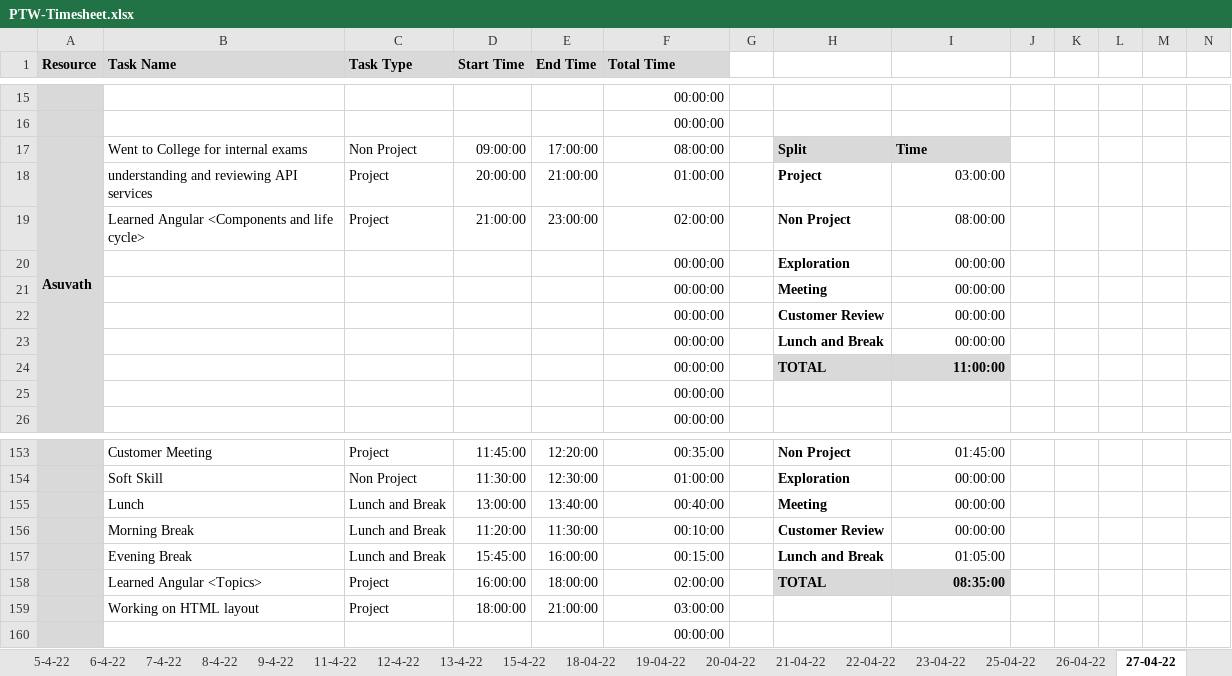
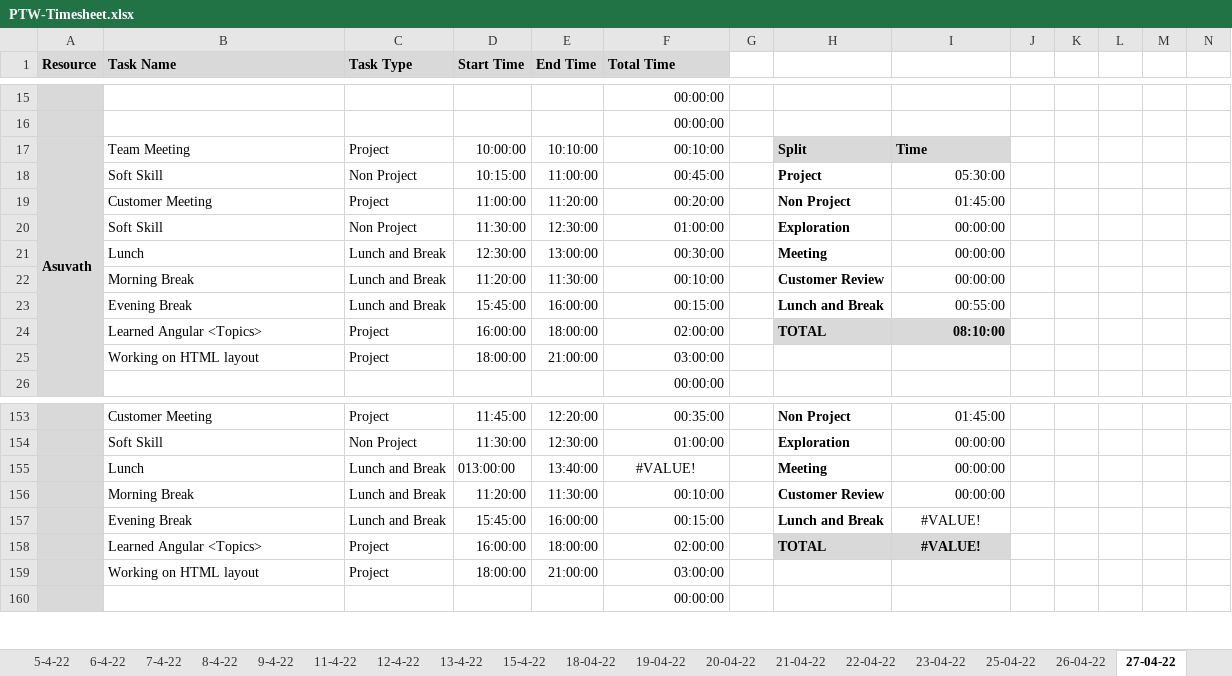
Before and after one commit to TEAM-EUPHORIA/TEAM-EUPHORIA-TMS, an Excel workbook: Process/Timesheet/PTW-Timesheet.xlsx, sheet 27-04-22, drawn as a sheet; only a part is shown, gaps mark what is left out; values as stored, in another font and other column widths than the file's, no borders; conditional formats not drawn; removed rows and columns are numbered as before the commit, all else as after; rows hold the shown columns only; the diff covers the shown part only; the diff names each change by its address in the sheet, - before the commit and + after, or states it on an @@ line.

```diff
--- a/Process/Timesheet/PTW-Timesheet.xlsx (sheet 27-04-22)
+++ b/Process/Timesheet/PTW-Timesheet.xlsx (sheet 27-04-22)
-B17 (Task Name): Went to College for internal exams
+B17 (Task Name): Team Meeting
-C17 (Task Type): Non Project
+C17 (Task Type): Project
-D17 (Start Time): 09:00:00
+D17 (Start Time): 10:00:00
-E17 (End Time): 17:00:00
+E17 (End Time): 10:10:00
-F17 (Total Time): 08:00:00
+F17 (Total Time): 00:10:00
-row 18:  | understanding and reviewing API services | Project | 20:00:00 | 21:00:00 | 01:00:00 |  | Project | 03:00:00
+row 18:  | Soft Skill | Non Project | 10:15:00 | 11:00:00 | 00:45:00 |  | Project | 05:30:00
-B19 (Task Name): Learned Angular <Components and life cycle>
+B19 (Task Name): Customer Meeting
-D19 (Start Time): 21:00:00
+D19 (Start Time): 11:00:00
-E19 (End Time): 23:00:00
+E19 (End Time): 11:20:00
-F19 (Total Time): 02:00:00
+F19 (Total Time): 00:20:00
-I19: 08:00:00
+I19: 01:45:00
-row 20:  |  |  |  |  | 00:00:00 |  | Exploration | 00:00:00
-row 21:  |  |  |  |  | 00:00:00 |  | Meeting | 00:00:00
-row 22:  |  |  |  |  | 00:00:00 |  | Customer Review | 00:00:00
-row 23:  |  |  |  |  | 00:00:00 |  | Lunch and Break | 00:00:00
-row 24:  |  |  |  |  | 00:00:00 |  | TOTAL | 11:00:00
@@ row 25 moved to row 40: 00:00:00 @@
+row 20:  | Soft Skill | Non Project | 11:30:00 | 12:30:00 | 01:00:00 |  | Exploration | 00:00:00
+row 21:  | Lunch | Lunch and Break | 12:30:00 | 13:00:00 | 00:30:00 |  | Meeting | 00:00:00
+row 22:  | Morning Break | Lunch and Break | 11:20:00 | 11:30:00 | 00:10:00 |  | Customer Review | 00:00:00
+row 23:  | Evening Break | Lunch and Break | 15:45:00 | 16:00:00 | 00:15:00 |  | Lunch and Break | 00:55:00
+row 24:  | Learned Angular <Topics> | Project | 16:00:00 | 18:00:00 | 02:00:00 |  | TOTAL | 08:10:00
+row 25:  | Working on HTML layout | Project | 18:00:00 | 21:00:00 | 03:00:00
-D155 (Start Time): 13:00:00
+D155 (Start Time): 013:00:00
-F155 (Total Time): 00:40:00
+F155 (Total Time): #VALUE!
-F155 alignment: right
+F155 alignment: center
-I157: 01:05:00
+I157: #VALUE!
-I157:I158 alignment: right
+I157:I158 alignment: center
-I158: 08:35:00
+I158: #VALUE!
```
Also changed, not shown: 23 added rows, 24 removed rows, 5 moved rows, 57 edited cells and merged cells elsewhere in this sheet, sheet 26-04-22, formulas that keep their value.
